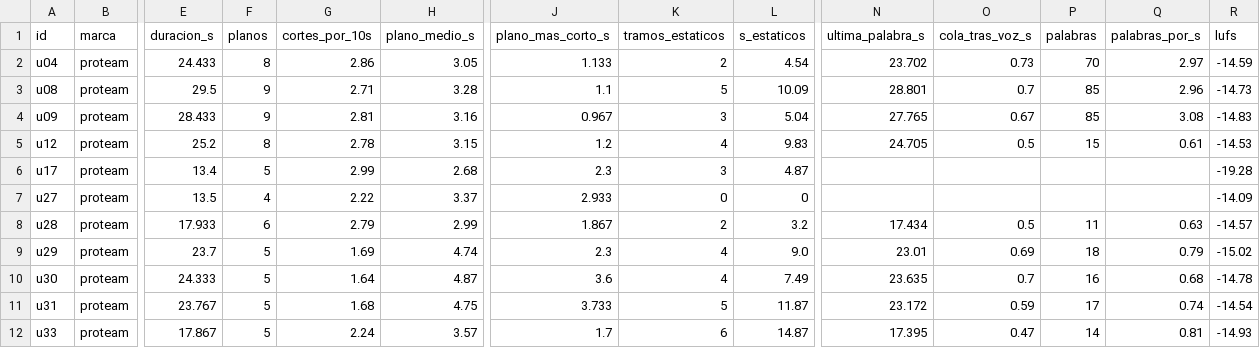
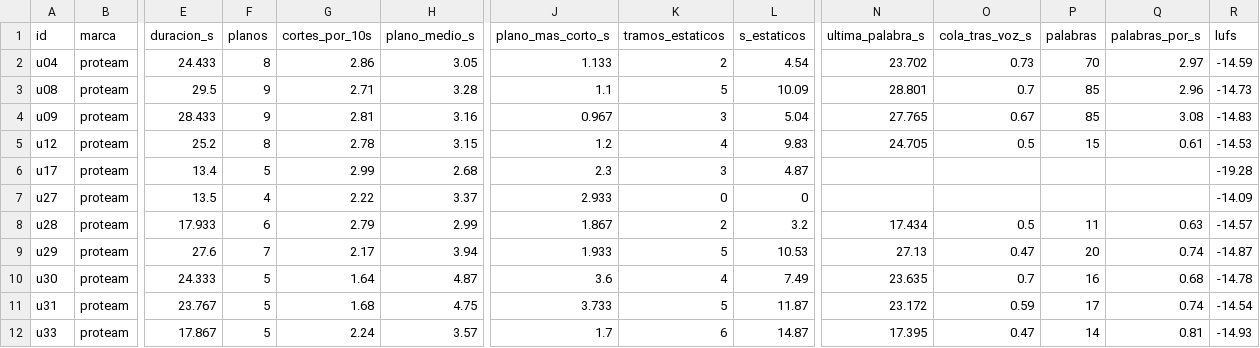
Before and after one commit to biellopez77-png/proteam.instagram, a CSV file: intel/aprendizaje/CARACTERISTICAS.csv, drawn as a sheet; only a part is shown, gaps mark what is left out; the diff names each change by its address in the sheet, - before the commit and + after, or states it on an @@ line.

```diff
--- a/intel/aprendizaje/CARACTERISTICAS.csv
+++ b/intel/aprendizaje/CARACTERISTICAS.csv
-E9 (duracion_s): 23.7
+E9 (duracion_s): 27.6
-F9 (planos): 5
+F9 (planos): 7
-G9 (cortes_por_10s): 1.69
+G9 (cortes_por_10s): 2.17
-H9 (plano_medio_s): 4.74
+H9 (plano_medio_s): 3.94
-J9 (plano_mas_corto_s): 2.3
+J9 (plano_mas_corto_s): 1.933
-K9 (tramos_estaticos): 4
+K9 (tramos_estaticos): 5
-L9 (s_estaticos): 9.0
+L9 (s_estaticos): 10.53
-N9 (ultima_palabra_s): 23.01
+N9 (ultima_palabra_s): 27.13
-O9 (cola_tras_voz_s): 0.69
+O9 (cola_tras_voz_s): 0.47
-P9 (palabras): 18
+P9 (palabras): 20
-Q9 (palabras_por_s): 0.79
+Q9 (palabras_por_s): 0.74
-R9 (lufs): -15.02
+R9 (lufs): -14.87
```
Also changed, not shown: intel/INDEX.csv, intel/videos/u29/fotogramas.csv, 30 other files.
